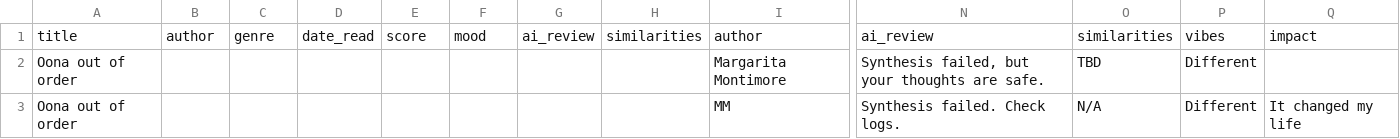
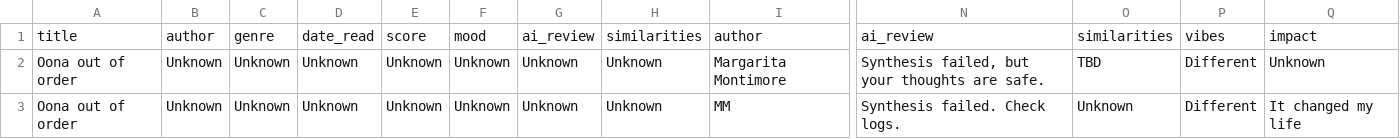
Before and after one commit to manasaraghuraman/my-book-tracker, a CSV file: books.csv, drawn as a sheet; only a part is shown, gaps mark what is left out; the diff covers the shown part only; the diff names each change by its address in the sheet, - before the commit and + after, or states it on an @@ line.

Commit message:
Critical Archive Update

```diff
--- a/books.csv
+++ b/books.csv
-B2:B3: (empty)
+B2:B3: Unknown
-C2:C3: (empty)
+C2:C3: Unknown
-D2:D3: (empty)
+D2:D3: Unknown
-E2:E3: (empty)
+E2:E3: Unknown
-F2:F3: (empty)
+F2:F3: Unknown
-G2:G3: (empty)
+G2:G3: Unknown
-H2:H3: (empty)
+H2:H3: Unknown
-Q2: (empty)
+Q2: Unknown
-O3: N/A
+O3: Unknown
```
Also changed, not shown: 1 added row elsewhere in this file.
